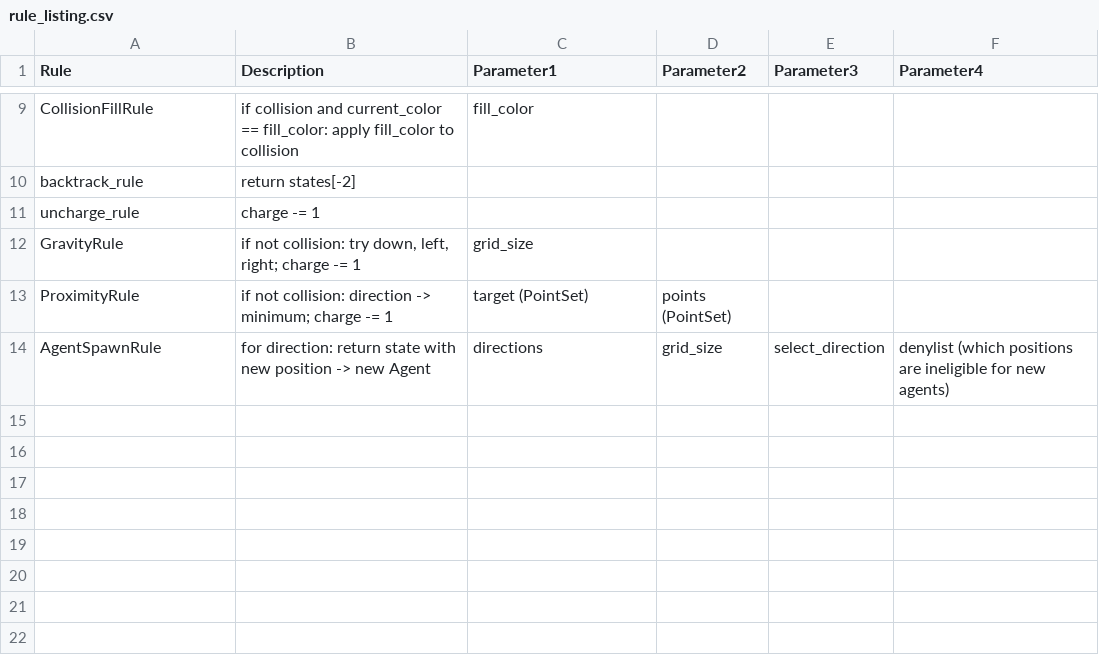
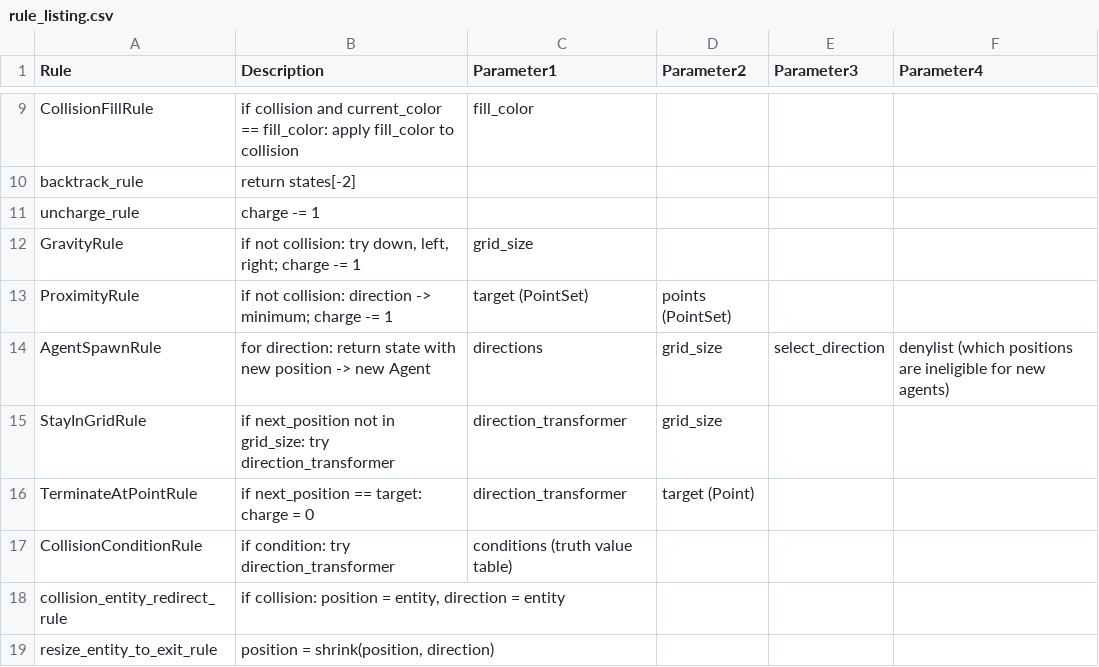
Before and after one commit to Fohlen/arc_puzzle_generator, a CSV file: docs/rule_listing.csv, drawn as a sheet; only a part is shown, gaps mark what is left out; the diff names each change by its address in the sheet, - before the commit and + after, or states it on an @@ line.

Commit message:
Update rule listing

```diff
--- a/docs/rule_listing.csv
+++ b/docs/rule_listing.csv
+row 15: StayInGridRule | if next_position not in grid_size: try direction_transformer | direction_transformer | grid_size
+row 16: TerminateAtPointRule | if next_position == target: charge = 0 | direction_transformer | target (Point)
+row 17: CollisionConditionRule | if condition: try direction_transformer | conditions (truth value table)
+row 18: collision_entity_redirect_rule | if collision: position = entity, direction = entity
+row 19: resize_entity_to_exit_rule | position = shrink(position, direction)
```
